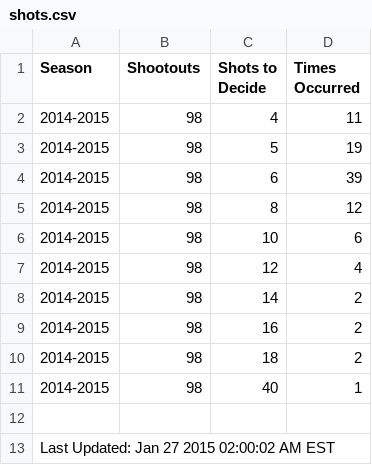
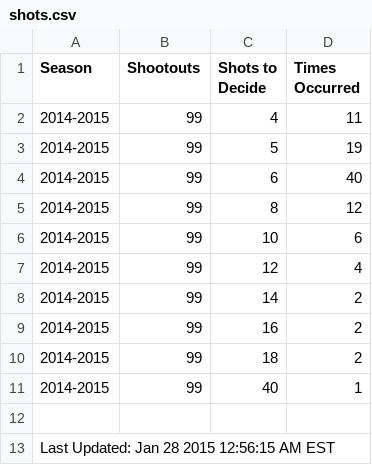
Before and after one commit to pyreking/Shootout, a CSV file: shots/shots.csv, drawn as a sheet.

```diff
--- a/shots/shots.csv
+++ b/shots/shots.csv
@@ -1,13 +1,13 @@
 Season,Shootouts,Shots to Decide,Times Occurred
-2014-2015,98,4,11
-2014-2015,98,5,19
-2014-2015,98,6,39
-2014-2015,98,8,12
-2014-2015,98,10,6
-2014-2015,98,12,4
-2014-2015,98,14,2
-2014-2015,98,16,2
-2014-2015,98,18,2
-2014-2015,98,40,1
+2014-2015,99,4,11
+2014-2015,99,5,19
+2014-2015,99,6,40
+2014-2015,99,8,12
+2014-2015,99,10,6
+2014-2015,99,12,4
+2014-2015,99,14,2
+2014-2015,99,16,2
+2014-2015,99,18,2
+2014-2015,99,40,1
 
-Last Updated: Jan 27 2015 02:00:02 AM EST
+Last Updated: Jan 28 2015 12:56:15 AM EST
```
Also changed, not shown: summary/change_log.csv, summary/current.csv, 4 other files.
